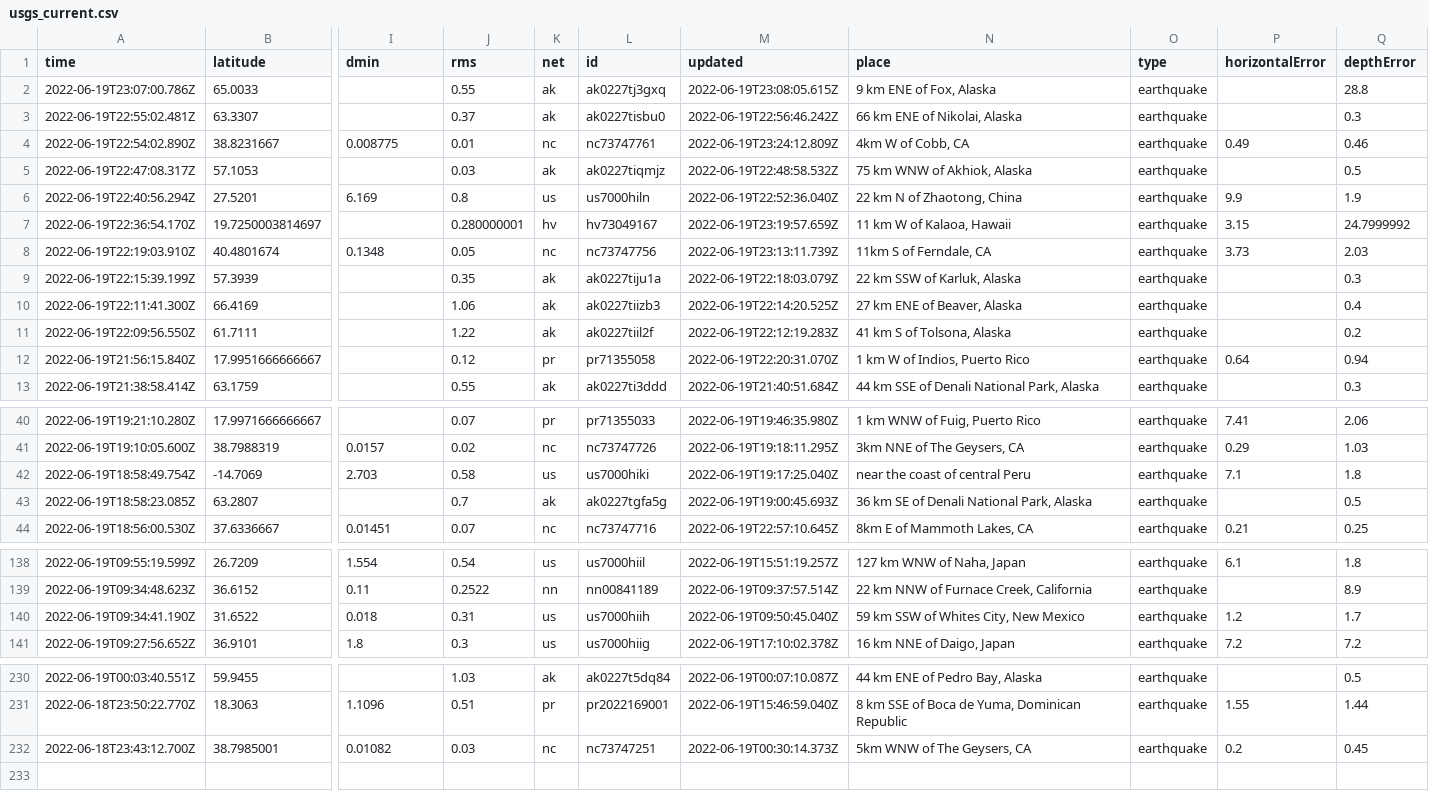
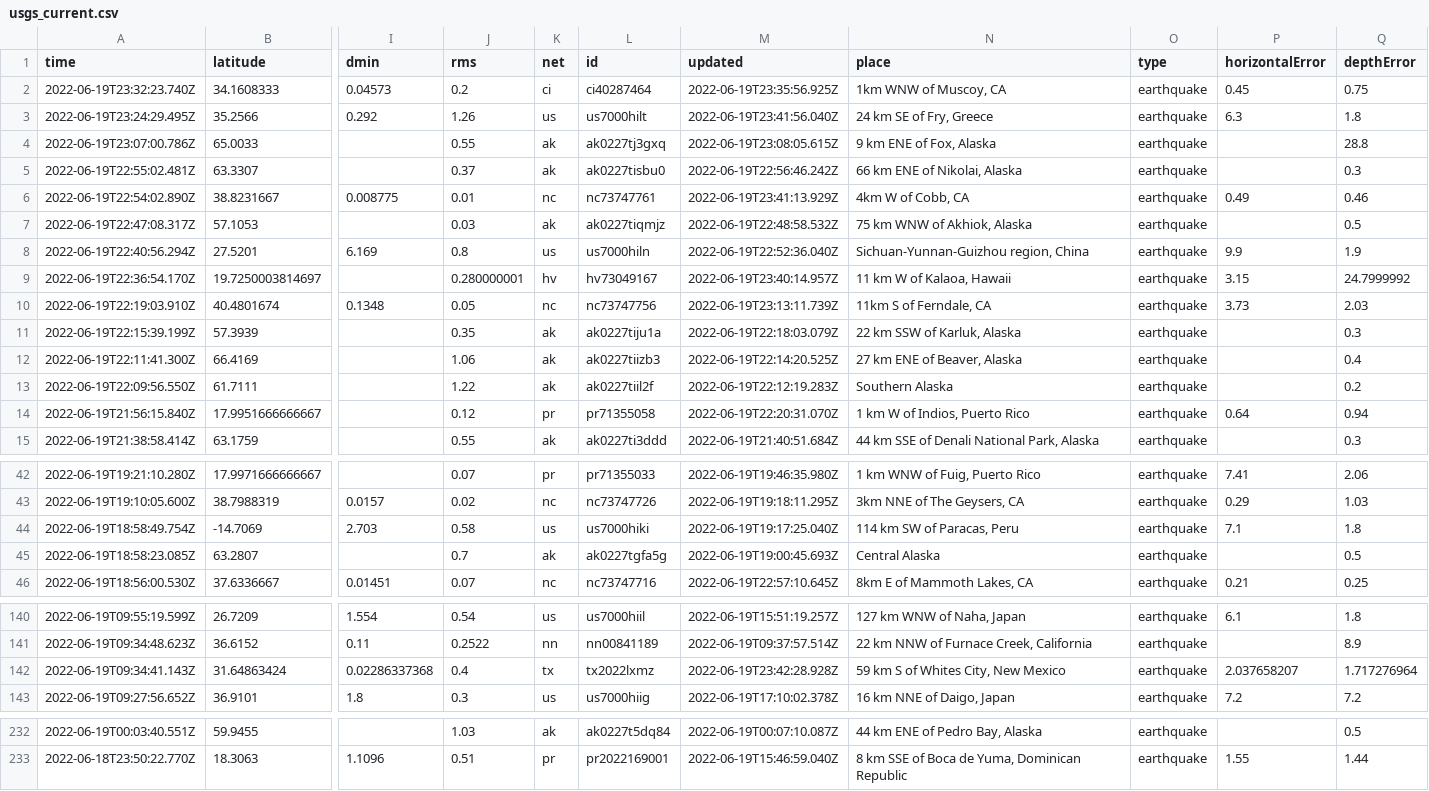
Before and after one commit to CHelmsenterprisenewscom/my-reporting-robot, a CSV file: usgs_current.csv, drawn as a sheet; only a part is shown, gaps mark what is left out; removed rows and columns are numbered as before the commit, all else as after; rows hold the shown columns only; the diff covers the shown part only; the diff names each change by its address in the sheet, - before the commit and + after, or states it on an @@ line.

```diff
--- a/usgs_current.csv
+++ b/usgs_current.csv
+row 2: 2022-06-19T23:32:23.740Z | 34.1608333 | 0.04573 | 0.2 | ci | ci40287464 | 2022-06-19T23:35:56.925Z | 1km WNW of Muscoy, CA | earthquake | 0.45 | 0.75
+row 3: 2022-06-19T23:24:29.495Z | 35.2566 | 0.292 | 1.26 | us | us7000hilt | 2022-06-19T23:41:56.040Z | 24 km SE of Fry, Greece | earthquake | 6.3 | 1.8
-M6 (updated): 2022-06-19T23:24:12.809Z
+M6 (updated): 2022-06-19T23:41:13.929Z
-N8 (place): 22 km N of Zhaotong, China
+N8 (place): Sichuan-Yunnan-Guizhou region, China
-M9 (updated): 2022-06-19T23:19:57.659Z
+M9 (updated): 2022-06-19T23:40:14.957Z
-N13 (place): 41 km S of Tolsona, Alaska
+N13 (place): Southern Alaska
-N44 (place): near the coast of central Peru
+N44 (place): 114 km SW of Paracas, Peru
-N45 (place): 36 km SE of Denali National Park, Alaska
+N45 (place): Central Alaska
-row 140: 2022-06-19T09:34:41.190Z | 31.6522 | 0.018 | 0.31 | us | us7000hiih | 2022-06-19T09:50:45.040Z | 59 km SSW of Whites City, New Mexico | earthquake | 1.2 | 1.7
+row 142: 2022-06-19T09:34:41.143Z | 31.64863424 | 0.02286337368 | 0.4 | tx | tx2022lxmz | 2022-06-19T23:42:28.928Z | 59 km S of Whites City, New Mexico | earthquake | 2.037658207 | 1.717276964
-row 232: 2022-06-18T23:43:12.700Z | 38.7985001 | 0.01082 | 0.03 | nc | nc73747251 | 2022-06-19T00:30:14.373Z | 5km WNW of The Geysers, CA | earthquake | 0.2 | 0.45
```
Also changed, not shown: 4 edited cells elsewhere in this file.
